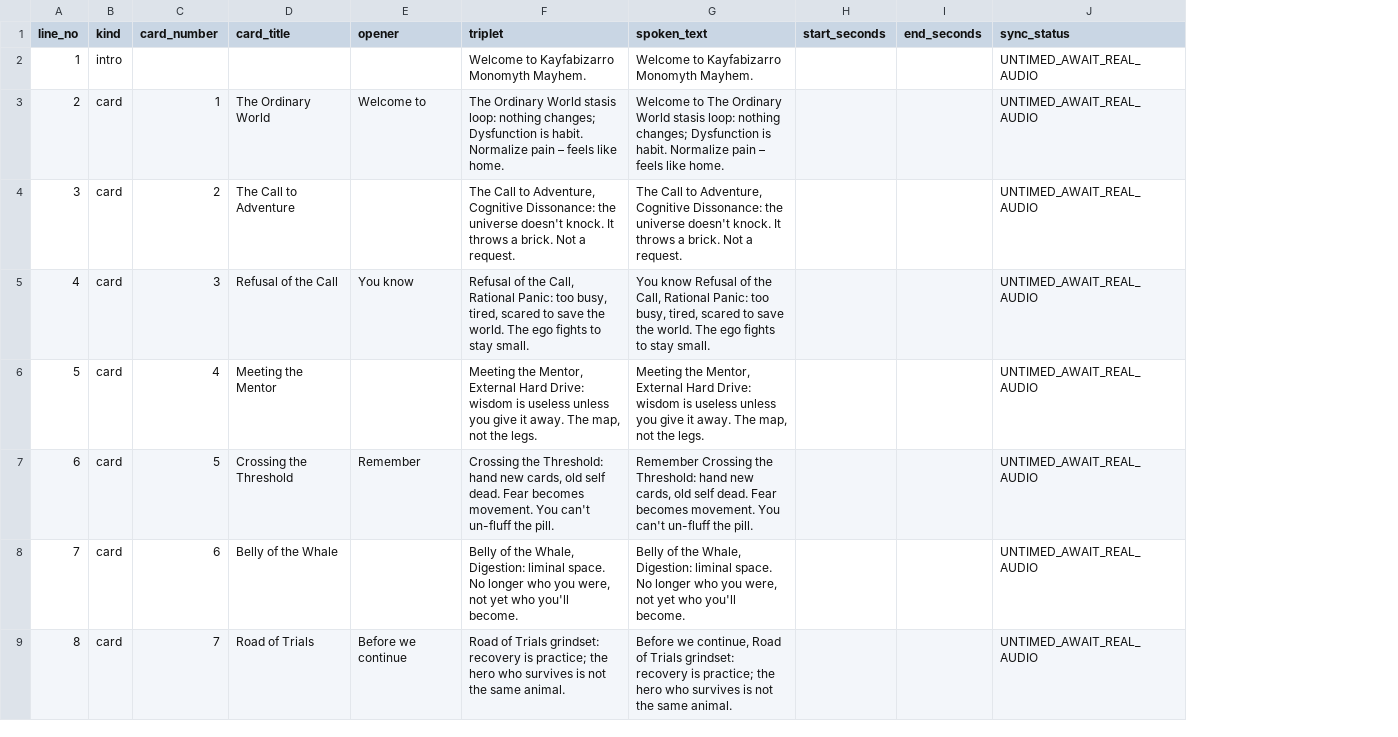
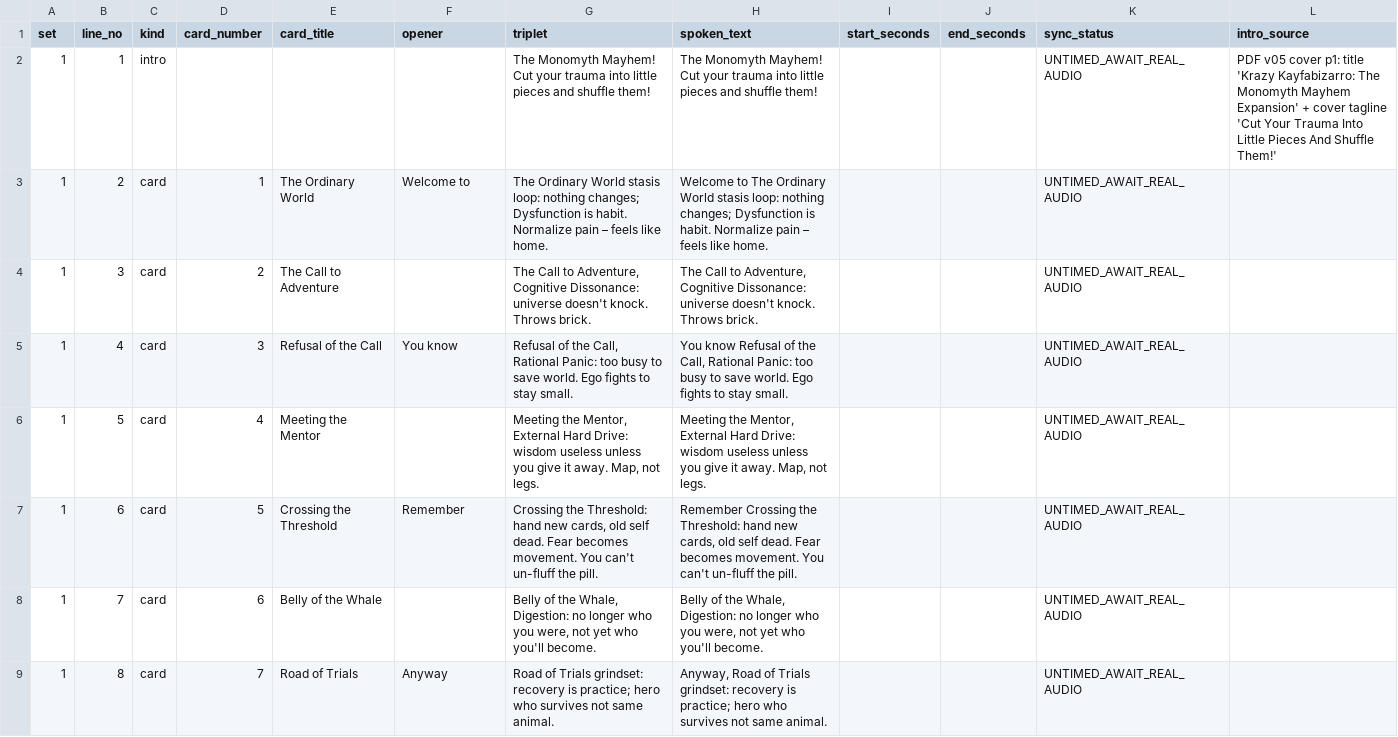
Before and after one commit to georg-doc/kayfabizarro, a CSV file: tools/KFB-ToolBox/_inbox/KFB_HUB/30_DECISIONS/replies/TRIPLET_SETS_R2/kayfabizarro_monomyth_mayhem.takes.csv, drawn as a sheet; only a part is shown; addresses are those after the commit; the diff covers the shown part only; the diff names each change by its address in the sheet, - before the commit and + after, or states it on an @@ line.

```diff
--- a/tools/KFB-ToolBox/_inbox/KFB_HUB/30_DECISIONS/replies/TRIPLET_SETS_R2/kayfabizarro_monomyth_mayhem.takes.csv
+++ b/tools/KFB-ToolBox/_inbox/KFB_HUB/30_DECISIONS/replies/TRIPLET_SETS_R2/kayfabizarro_monomyth_mayhem.takes.csv
+column A (set), rows 2-9: all 1
+column L (intro_source), row 2: PDF v05 cover p1: title 'Krazy Kayfabizarro: The Monomyth Mayhem Expansion' + cover tagline 'Cut Your Trauma Into Little Pieces And Shuffle Them!'
-G2 (triplet): Welcome to Kayfabizarro Monomyth Mayhem.
+G2 (triplet): The Monomyth Mayhem! Cut your trauma into little pieces and shuffle them!
-H2 (spoken_text): Welcome to Kayfabizarro Monomyth Mayhem.
+H2 (spoken_text): The Monomyth Mayhem! Cut your trauma into little pieces and shuffle them!
-G4 (triplet): …Cognitive Dissonance: the universe doesn't knock. It throws a brick. Not a request.
+G4 (triplet): …Cognitive Dissonance: universe doesn't knock. Throws brick.
-H4 (spoken_text): …Cognitive Dissonance: the universe doesn't knock. It throws a brick. Not a request.
+H4 (spoken_text): …Cognitive Dissonance: universe doesn't knock. Throws brick.
-G5 (triplet): …Panic: too busy, tired, scared to save the world. The ego fights to…
+G5 (triplet): …Panic: too busy to save world. Ego fights to…
-H5 (spoken_text): …Panic: too busy, tired, scared to save the world. The ego fights to…
+H5 (spoken_text): …Panic: too busy to save world. Ego fights to…
-G6 (triplet): …Drive: wisdom is useless unless you give it away. The map, not the legs.
+G6 (triplet): …Drive: wisdom useless unless you give it away. Map, not legs.
-H6 (spoken_text): …Drive: wisdom is useless unless you give it away. The map, not the legs.
+H6 (spoken_text): …Drive: wisdom useless unless you give it away. Map, not legs.
-G8 (triplet): …Whale, Digestion: liminal space. No longer who…
+G8 (triplet): …Whale, Digestion: no longer who…
-H8 (spoken_text): …Whale, Digestion: liminal space. No longer who…
+H8 (spoken_text): …Whale, Digestion: no longer who…
-F9 (opener): Before we continue
+F9 (opener): Anyway
-G9 (triplet): …is practice; the hero who survives is not the same animal.
+G9 (triplet): …is practice; hero who survives not same animal.
-H9 (spoken_text): Before we continue, Road of Trials grindset: recovery is practice; the hero who survives is not the same animal.
+H9 (spoken_text): Anyway, Road of Trials grindset: recovery is practice; hero who survives not same animal.
```
Also changed, not shown: 90 edited cells elsewhere in this file, tools/KFB-ToolBox/_inbox/KFB_HUB/30_DECISIONS/replies/TRIPLET_SETS_R2/help_i_am_a_human.takes.csv, 11 other files.
